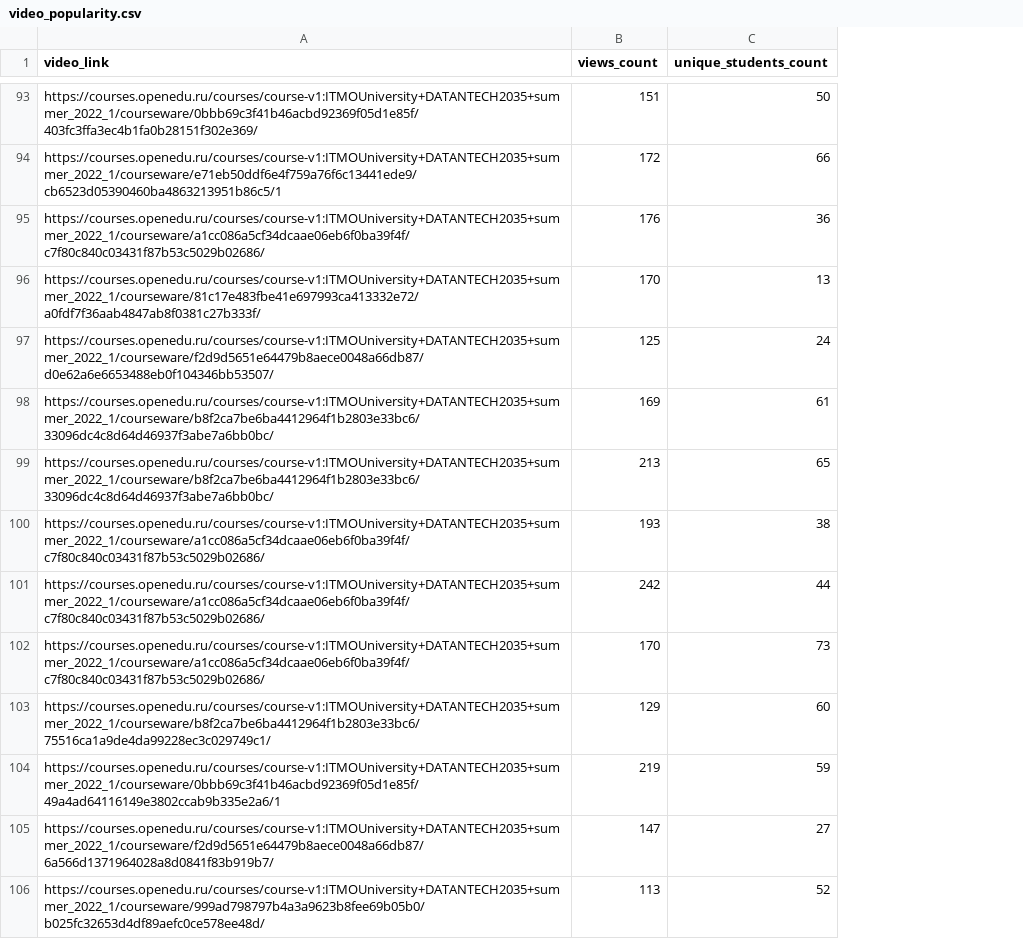
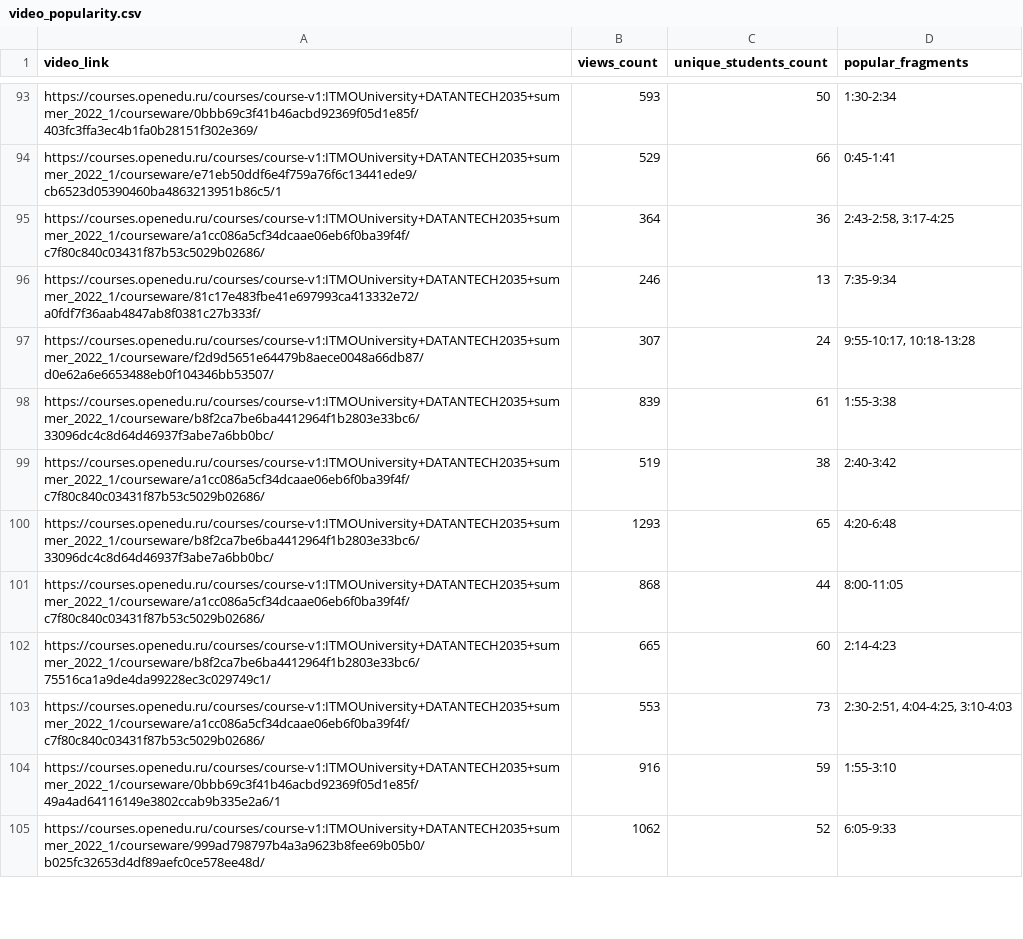
Before and after one commit to rakhmukova/edx-analyser-backend, a CSV file: backend/metric_results/DATANTECH2035/video/video_popularity.csv, drawn as a sheet; only a part is shown, gaps mark what is left out; removed rows and columns are numbered as before the commit, all else as after; the diff covers the shown part only; the diff names each change by its address in the sheet, - before the commit and + after, or states it on an @@ line.

```diff
--- a/backend/metric_results/DATANTECH2035/video/video_popularity.csv
+++ b/backend/metric_results/DATANTECH2035/video/video_popularity.csv
+column D (popular_fragments), rows 93-99: 1:30-2:34 | 0:45-1:41 | 2:43-2:58, 3:17-4:25 | 7:35-9:34 | 9:55-10:17, 10:18-13:28 | 1:55-3:38 | 2:40-3:42; rows 101-102: 8:00-11:05 | 2:14-4:23; rows 104-105: 1:55-3:10 | 6:05-9:33
-B93 (views_count): 151
+B93 (views_count): 593
-B94 (views_count): 172
+B94 (views_count): 529
-B95 (views_count): 176
+B95 (views_count): 364
-B96 (views_count): 170
+B96 (views_count): 246
-B97 (views_count): 125
+B97 (views_count): 307
-B98 (views_count): 169
+B98 (views_count): 839
-row 99: https://courses.openedu.ru/courses/course-v1:ITMOUniversity+DATANTECH2035+summer_2022_1/courseware/b8f2ca7be6ba4412964f1b2803e33bc6/33096dc4c8d64d46937f3abe7a6bb0bc/ | 213 | 65
-B99 (views_count): 193
+B99 (views_count): 519
+row 100: https://courses.openedu.ru/courses/course-v1:ITMOUniversity+DATANTECH2035+summer_2022_1/courseware/b8f2ca7be6ba4412964f1b2803e33bc6/33096dc4c8d64d46937f3abe7a6bb0bc/ | 1293 | 65 | 4:20-6:48
-B101 (views_count): 242
+B101 (views_count): 868
-row 102: https://courses.openedu.ru/courses/course-v1:ITMOUniversity+DATANTECH2035+summer_2022_1/courseware/a1cc086a5cf34dcaae06eb6f0ba39f4f/c7f80c840c03431f87b53c5029b02686/ | 170 | 73
-B102 (views_count): 129
+B102 (views_count): 665
+row 103: https://courses.openedu.ru/courses/course-v1:ITMOUniversity+DATANTECH2035+summer_2022_1/courseware/a1cc086a5cf34dcaae06eb6f0ba39f4f/c7f80c840c03431f87b53c5029b02686/ | 553 | 73 | 2:30-2:51, 4:04-4:25, 3:10-4:03
-B104 (views_count): 219
+B104 (views_count): 916
-row 105: https://courses.openedu.ru/courses/course-v1:ITMOUniversity+DATANTECH2035+summer_2022_1/courseware/f2d9d5651e64479b8aece0048a66db87/6a566d1371964028a8d0841f83b919b7/ | 147 | 27
-B105 (views_count): 113
+B105 (views_count): 1062
```
Also changed, not shown: 9 added rows, 8 removed rows and 94 edited cells elsewhere in this file, 10 other files.
